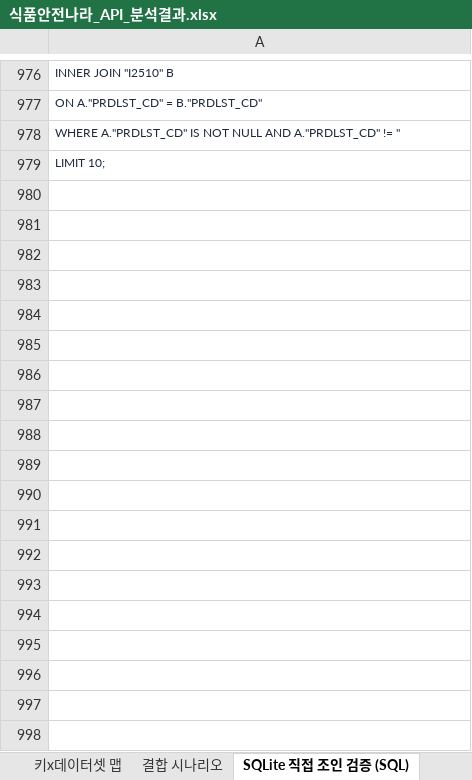
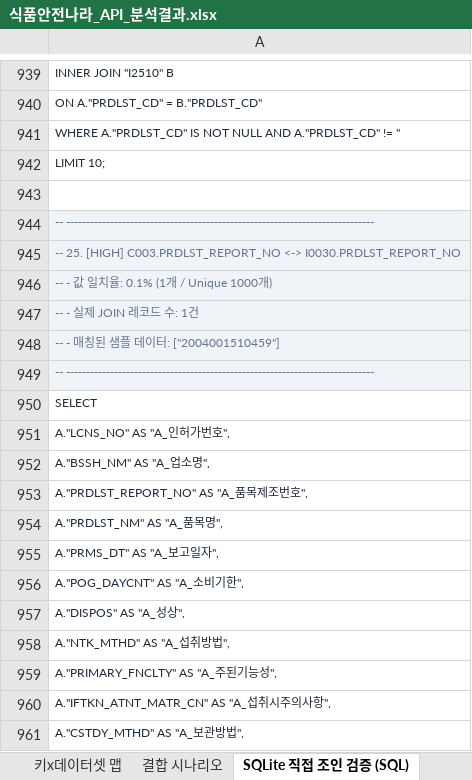
Before and after one commit to artiordex/food-safety, an Excel workbook: 식품안전나라_API_분석결과.xlsx, sheet SQLite 직접 조인 검증 (SQL), drawn as a sheet; only a part is shown, gaps mark what is left out; the shorter side is filled out with more unchanged rows; values as stored, in another font and other column widths than the file's, no borders; the diff covers the shown part only; the diff names each change by its address in the sheet, - before the commit and + after, or states it on an @@ line.

```diff
--- a/식품안전나라_API_분석결과.xlsx (sheet SQLite 직접 조인 검증 (SQL))
+++ b/식품안전나라_API_분석결과.xlsx (sheet SQLite 직접 조인 검증 (SQL))
-row 941: LIMIT 10;
+row 942: LIMIT 10;
+row 943: (empty)
-row 906: -- -------------------------------------…
+row 944: -- -------------------------------------…
+row 945: -- 25. [HIGH] C003.PRDLST_REPORT_NO <-> I0030.PRDLST_REPORT_NO
+row 946: -- - 값 일치율: 0.1% (1개 / Unique 1000개)
+row 947: -- - 실제 JOIN 레코드 수: 1건
+row 948: -- - 매칭된 샘플 데이터: ["2004001510459"]
-row 943: -- -------------------------------------…
+row 949: -- -------------------------------------…
-row 907: SELECT
+row 950: SELECT
+row 951: A."LCNS_NO" AS "A_인허가번호",
+row 952: A."BSSH_NM" AS "A_업소명",
+row 953: A."PRDLST_REPORT_NO" AS "A_품목제조번호",
+row 954: A."PRDLST_NM" AS "A_품목명",
+row 955: A."PRMS_DT" AS "A_보고일자",
+row 956: A."POG_DAYCNT" AS "A_소비기한",
+row 957: A."DISPOS" AS "A_성상",
+row 958: A."NTK_MTHD" AS "A_섭취방법",
+row 959: A."PRIMARY_FNCLTY" AS "A_주된기능성",
+row 960: A."IFTKN_ATNT_MATR_CN" AS "A_섭취시주의사항",
+row 961: A."CSTDY_MTHD" AS "A_보관방법",
```
Also changed, not shown: 93 added rows, 90 removed rows, 62 moved rows and 17 edited cells elsewhere in this sheet, sheet 출력항목 원본, sheet SQLite 체인 조인 (SQL), sheet 결합 시나리오, sheet 데이터셋 목록, sheet 키x데이터셋 맵, sheet 공통키 분석, 1 more sheet, other sheet tabs, 3 other files.
